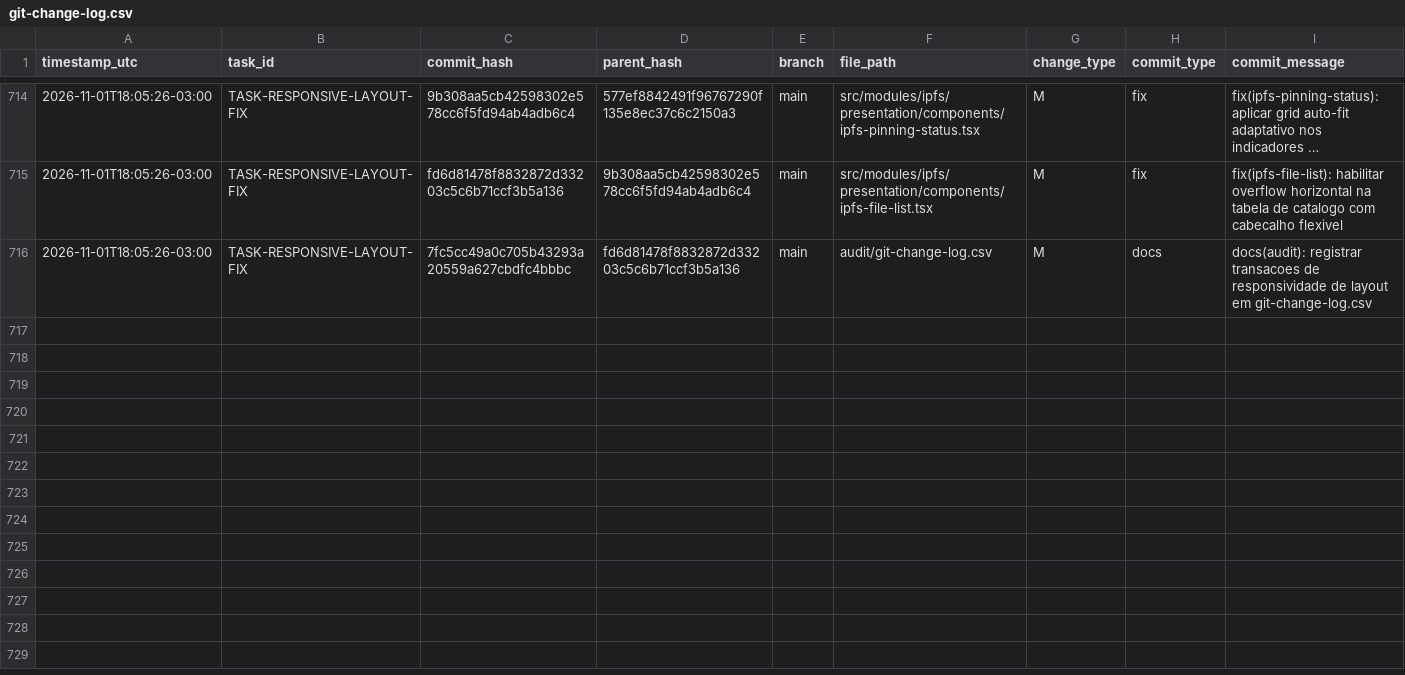
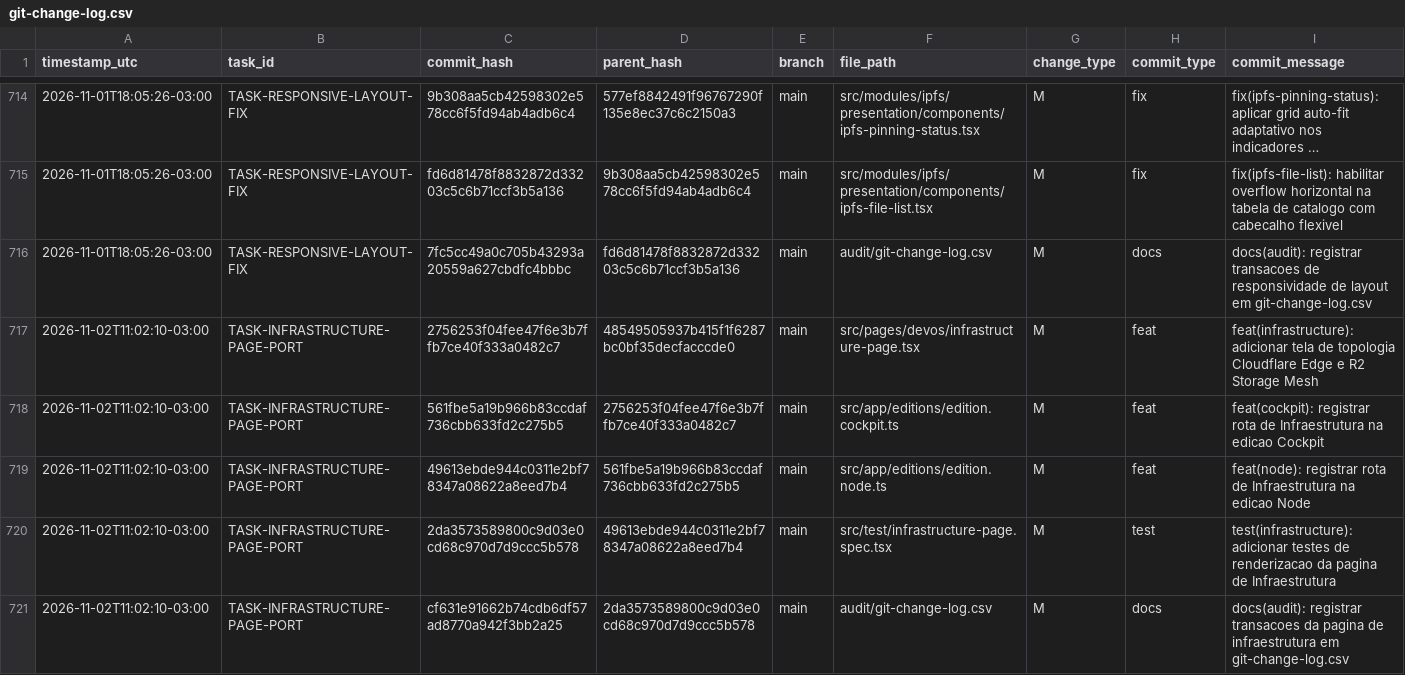
Before and after one commit to ASPPIBRA-DAO/DevOS-Desktop, a CSV file: audit/git-change-log.csv, drawn as a sheet; only a part is shown, gaps mark what is left out; long unchanged cells end in …; rows hold the shown columns only; the diff names each change by its address in the sheet, - before the commit and + after, or states it on an @@ line.

Commit message:
docs(audit): registrar transacoes da pagina de infraestrutura em git-change-log.csv

```diff
--- a/audit/git-change-log.csv
+++ b/audit/git-change-log.csv
+row 717: 2026-11-02T11:02:10-03:00 | TASK-INFRASTRUCTURE-PAGE-PORT | 2756253f04fee47f6e3b7ffb7ce40f333a0482c7 | 48549505937b415f1f6287bc0bf35decfacccde0 | main | src/pages/devos/infrastructure-page.tsx | M | feat | feat(infrastructure): adicionar tela de topologia Cloudflare Edge e R2 Storage Mesh
+row 718: 2026-11-02T11:02:10-03:00 | TASK-INFRASTRUCTURE-PAGE-PORT | 561fbe5a19b966b83ccdaf736cbb633fd2c275b5 | 2756253f04fee47f6e3b7ffb7ce40f333a0482c7 | main | src/app/editions/edition.cockpit.ts | M | feat | feat(cockpit): registrar rota de Infraestrutura na edicao Cockpit
+row 719: 2026-11-02T11:02:10-03:00 | TASK-INFRASTRUCTURE-PAGE-PORT | 49613ebde944c0311e2bf78347a08622a8eed7b4 | 561fbe5a19b966b83ccdaf736cbb633fd2c275b5 | main | src/app/editions/edition.node.ts | M | feat | feat(node): registrar rota de Infraestrutura na edicao Node
+row 720: 2026-11-02T11:02:10-03:00 | TASK-INFRASTRUCTURE-PAGE-PORT | 2da3573589800c9d03e0cd68c970d7d9ccc5b578 | 49613ebde944c0311e2bf78347a08622a8eed7b4 | main | src/test/infrastructure-page.spec.tsx | M | test | test(infrastructure): adicionar testes de renderizacao da pagina de Infraestrutura
+row 721: 2026-11-02T11:02:10-03:00 | TASK-INFRASTRUCTURE-PAGE-PORT | cf631e91662b74cdb6df57ad8770a942f3bb2a25 | 2da3573589800c9d03e0cd68c970d7d9ccc5b578 | main | audit/git-change-log.csv | M | docs | docs(audit): registrar transacoes da pagina de infraestrutura em git-change-log.csv
```
